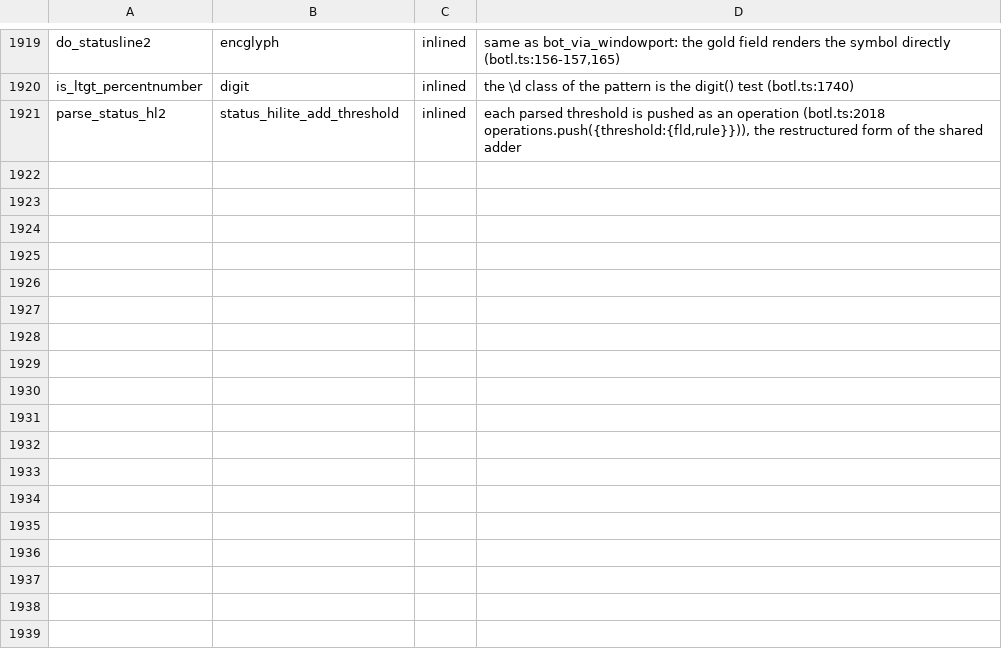
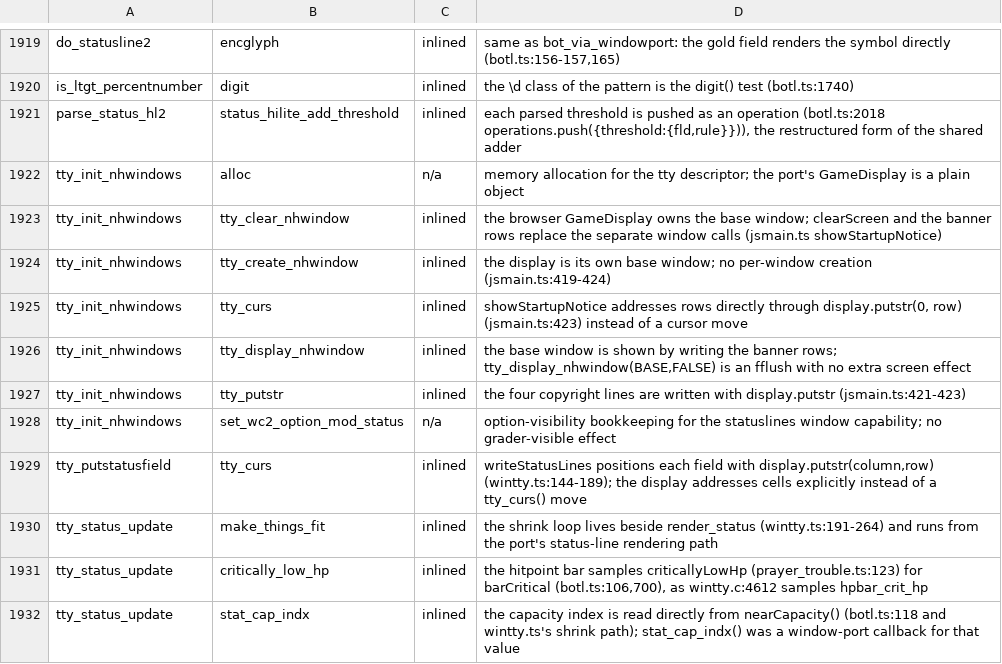
Before and after one commit to daoa0601/teleport-contest, a TSV file: docs/ledger/c-edges-justified.tsv, drawn as a sheet; only a part is shown, gaps mark what is left out; the diff names each change by its address in the sheet, - before the commit and + after, or states it on an @@ line.

Commit message:
Justify wintty.c window-port edges

```diff
--- a/docs/ledger/c-edges-justified.tsv
+++ b/docs/ledger/c-edges-justified.tsv
+row 1922: tty_init_nhwindows | alloc | n/a | memory allocation for the tty descriptor; the port's GameDisplay is a plain object
+row 1923: tty_init_nhwindows | tty_clear_nhwindow | inlined | the browser GameDisplay owns the base window; clearScreen and the banner rows replace the separate window calls (jsmain.ts showStartupNotice)
+row 1924: tty_init_nhwindows | tty_create_nhwindow | inlined | the display is its own base window; no per-window creation (jsmain.ts:419-424)
+row 1925: tty_init_nhwindows | tty_curs | inlined | showStartupNotice addresses rows directly through display.putstr(0, row) (jsmain.ts:423) instead of a cursor move
+row 1926: tty_init_nhwindows | tty_display_nhwindow | inlined | the base window is shown by writing the banner rows; tty_display_nhwindow(BASE,FALSE) is an fflush with no extra screen effect
+row 1927: tty_init_nhwindows | tty_putstr | inlined | the four copyright lines are written with display.putstr (jsmain.ts:421-423)
+row 1928: tty_init_nhwindows | set_wc2_option_mod_status | n/a | option-visibility bookkeeping for the statuslines window capability; no grader-visible effect
+row 1929: tty_putstatusfield | tty_curs | inlined | writeStatusLines positions each field with display.putstr(column,row) (wintty.ts:144-189); the display addresses cells explicitly instead of a tty_curs() move
+row 1930: tty_status_update | make_things_fit | inlined | the shrink loop lives beside render_status (wintty.ts:191-264) and runs from the port's status-line rendering path
+row 1931: tty_status_update | critically_low_hp | inlined | the hitpoint bar samples criticallyLowHp (prayer_trouble.ts:123) for barCritical (botl.ts:106,700), as wintty.c:4612 samples hpbar_crit_hp
+row 1932: tty_status_update | stat_cap_indx | inlined | the capacity index is read directly from nearCapacity() (botl.ts:118 and wintty.ts's shrink path); stat_cap_indx() was a window-port callback for that value
```
